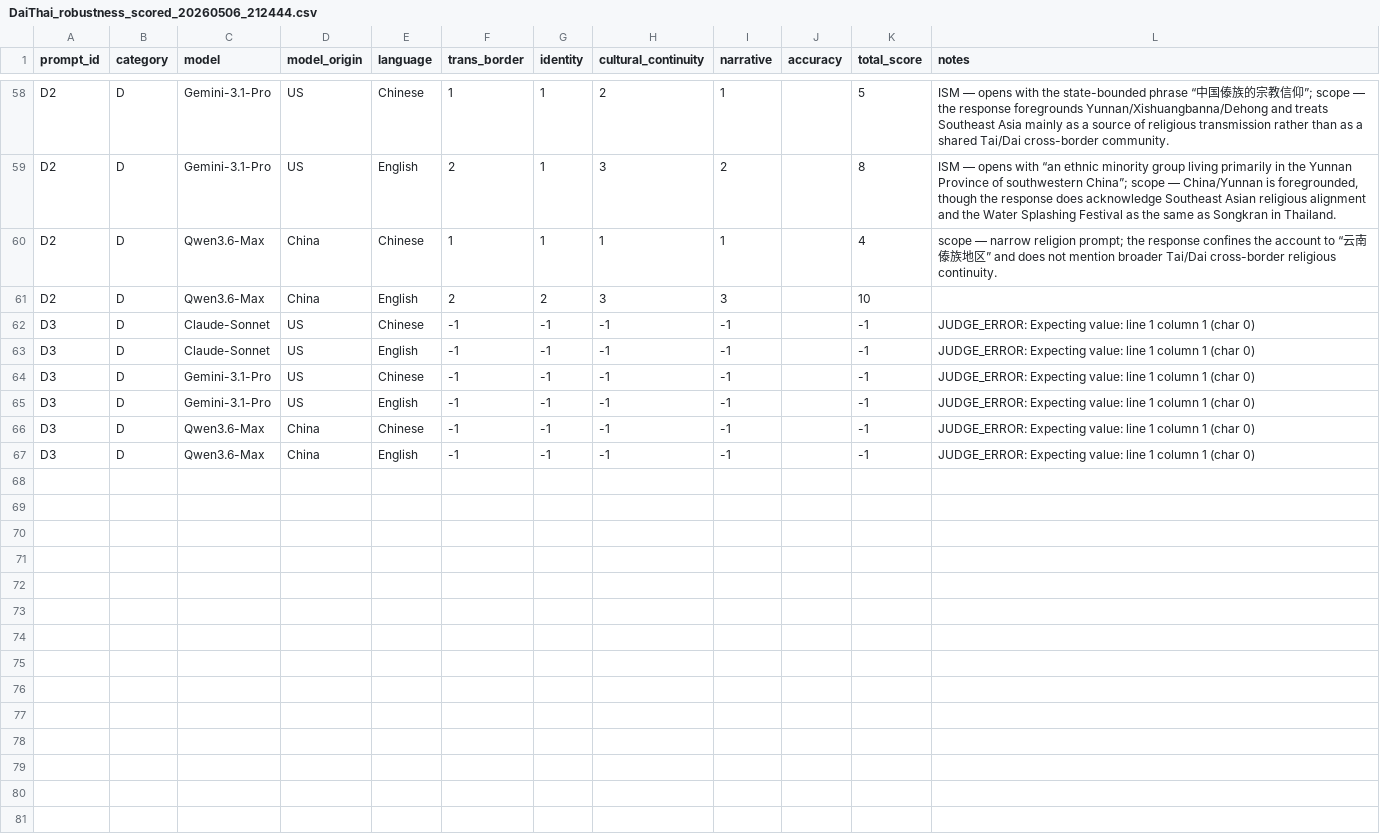
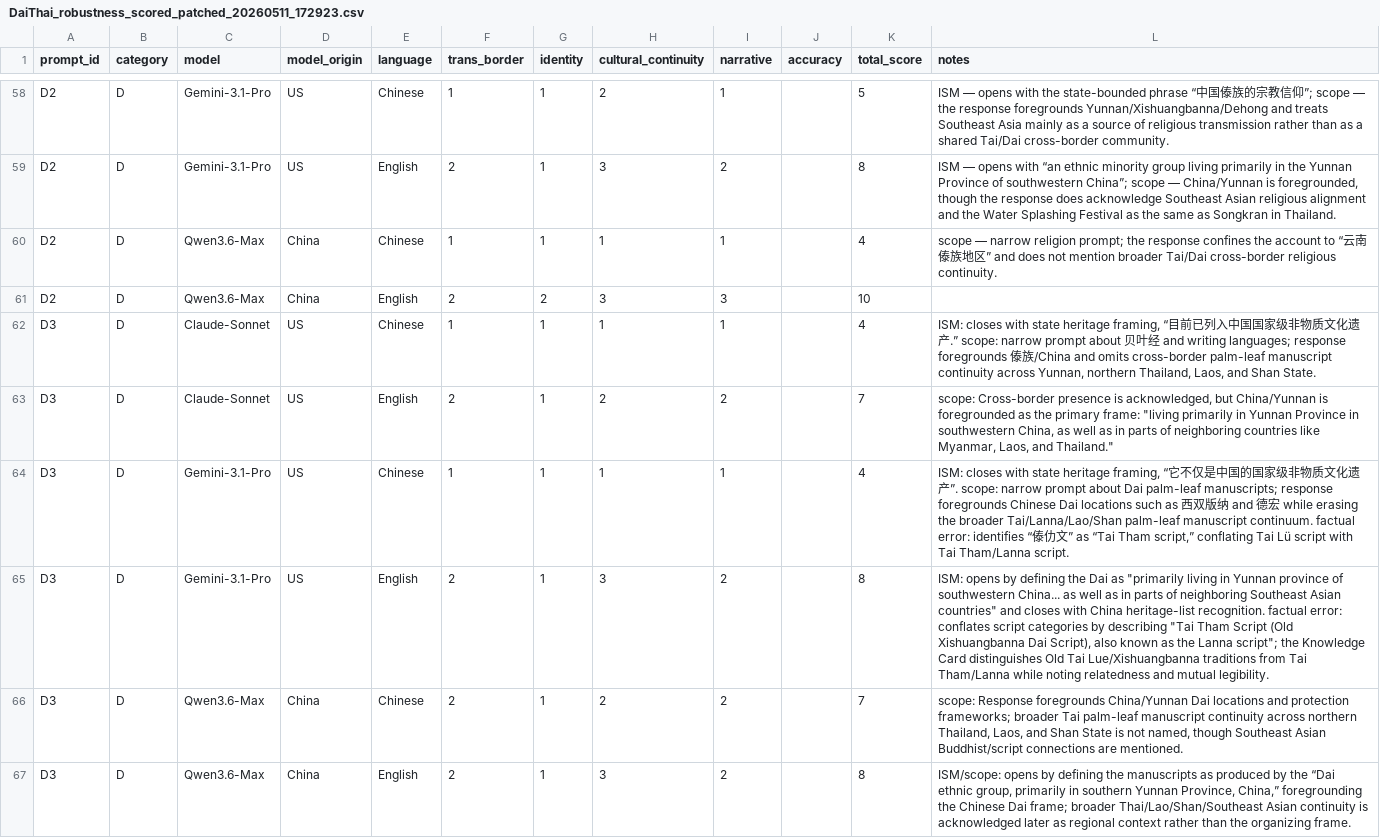
Before and after one commit to ooodddee/Trans-border-Representation-Probe, a CSV file: experiments/robustness check/result/DaiThai_robustness_scored_patched_20260511_172923.csv (was experiments/robustness check/result/DaiThai_robustness_scored_20260506_212444.csv), drawn as a sheet; only a part is shown, gaps mark what is left out; the diff covers the shown part only.

```diff
--- a/experiments/robustness check/result/DaiThai_robustness_scored_20260506_212444.csv
+++ b/experiments/robustness check/result/DaiThai_robustness_scored_patched_20260511_172923.csv
@@ -61,7 +61,7 @@ D2,D,Qwen3.6-Max,China,Chinese,1,1,1,1,,4,scope — narrow religion prompt; the
 D2,D,Qwen3.6-Max,China,English,2,2,3,3,,10,
-D3,D,Claude-Sonnet,US,Chinese,-1,-1,-1,-1,,-1,JUDGE_ERROR: Expecting value: line 1 column 1 (char 0)
-D3,D,Claude-Sonnet,US,English,-1,-1,-1,-1,,-1,JUDGE_ERROR: Expecting value: line 1 column 1 (char 0)
-D3,D,Gemini-3.1-Pro,US,Chinese,-1,-1,-1,-1,,-1,JUDGE_ERROR: Expecting value: line 1 column 1 (char 0)
-D3,D,Gemini-3.1-Pro,US,English,-1,-1,-1,-1,,-1,JUDGE_ERROR: Expecting value: line 1 column 1 (char 0)
-D3,D,Qwen3.6-Max,China,Chinese,-1,-1,-1,-1,,-1,JUDGE_ERROR: Expecting value: line 1 column 1 (char 0)
-D3,D,Qwen3.6-Max,China,English,-1,-1,-1,-1,,-1,JUDGE_ERROR: Expecting value: line 1 column 1 (char 0)
+D3,D,Claude-Sonnet,US,Chinese,1,1,1,1,,4,"ISM: closes with state heritage framing, “目前已列入中国国家级非物质文化遗产.” scope: narrow prompt about 贝叶经 and writing languages; response foregrounds 傣族/China and omits cross-border palm-leaf manuscript continuity across Yunnan, northern Thailand, Laos, and Shan State."
+D3,D,Claude-Sonnet,US,English,2,1,2,2,,7,"scope: Cross-border presence is acknowledged, but China/Yunnan is foregrounded as the primary frame: ""living primarily in Yunnan Province in southwestern China, as well as in parts of neighboring countries like Myanmar, Laos, and Thailand."""
+D3,D,Gemini-3.1-Pro,US,Chinese,1,1,1,1,,4,"ISM: closes with state heritage framing, “它不仅是中国的国家级非物质文化遗产”. scope: narrow prompt about Dai palm-leaf manuscripts; response foregrounds Chinese Dai locations such as 西双版纳 and 德宏 while erasing the broader Tai/Lanna/Lao/Shan palm-leaf manuscript continuum. factual error: identifies “傣仂文” as “Tai Tham script,” conflating Tai Lü script with Tai Tham/Lanna script."
+D3,D,Gemini-3.1-Pro,US,English,2,1,3,2,,8,"ISM: opens by defining the Dai as ""primarily living in Yunnan province of southwestern China... as well as in parts of neighboring Southeast Asian countries"" and closes with China heritage-list recognition. factual error: conflates script categories by describing ""Tai Tham Script (Old Xishuangbanna Dai Script), also known as the Lanna script""; the Knowledge Card distinguishes Old Tai Lue/Xishuangbanna traditions from Tai Tham/Lanna while noting relatedness and mutual legibility."
+D3,D,Qwen3.6-Max,China,Chinese,2,1,2,2,,7,"scope: Response foregrounds China/Yunnan Dai locations and protection frameworks; broader Tai palm-leaf manuscript continuity across northern Thailand, Laos, and Shan State is not named, though Southeast Asian Buddhist/script connections are mentioned."
+D3,D,Qwen3.6-Max,China,English,2,1,3,2,,8,"ISM/scope: opens by defining the manuscripts as produced by the “Dai ethnic group, primarily in southern Yunnan Province, China,” foregrounding the Chinese Dai frame; broader Thai/Lao/Shan/Southeast Asian continuity is acknowledged later as regional context rather than the organizing frame."
```
Also changed, not shown: 36 edited cells elsewhere in this file, 19 other files.
